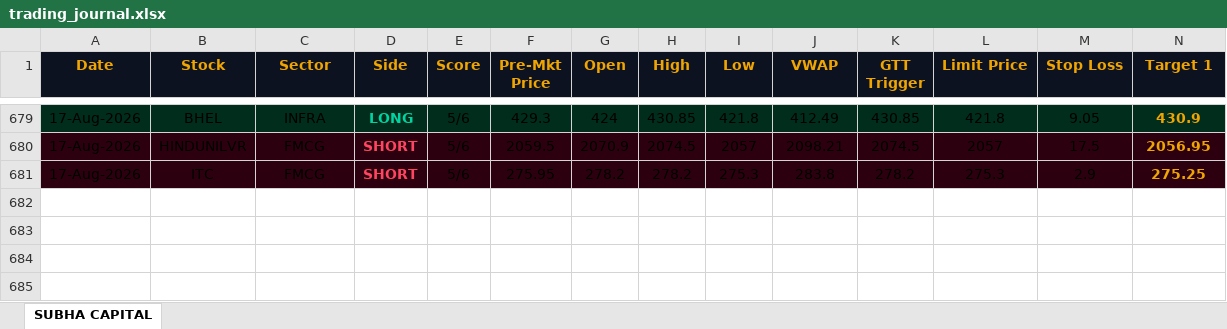
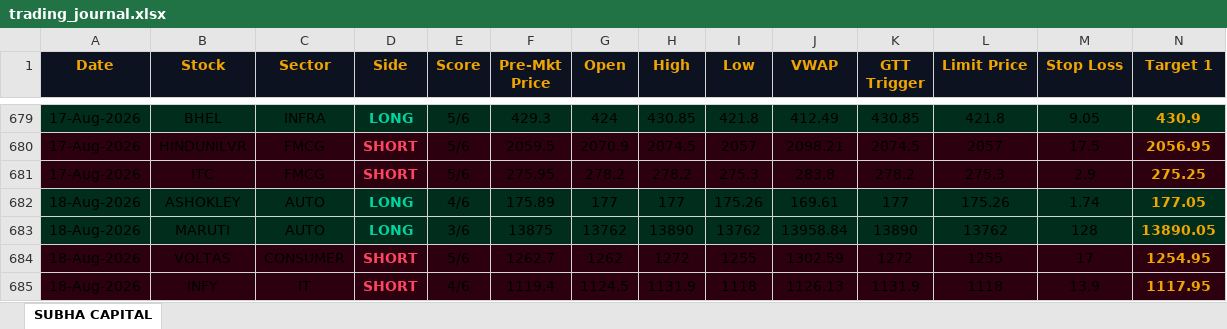
Before and after one commit to shashiravi2010-subha/subha-capital, an Excel workbook: trading_journal.xlsx, sheet SUBHA CAPITAL, drawn as a sheet; only a part is shown, gaps mark what is left out; values as stored, in another font and other column widths than the file's, no borders; rows hold the shown columns only; the diff names each change by its address in the sheet, - before the commit and + after, or states it on an @@ line.

Commit message:
Market data 18-Aug-2026 04:00 IST

```diff
--- a/trading_journal.xlsx (sheet SUBHA CAPITAL)
+++ b/trading_journal.xlsx (sheet SUBHA CAPITAL)
+row 682: 18-Aug-2026 | ASHOKLEY | AUTO | LONG | 4/6 | 175.89 | 177 | 177 | 175.26 | 169.61 | 177 | 175.26 | 1.74 | 177.05
+row 683: 18-Aug-2026 | MARUTI | AUTO | LONG | 3/6 | 13875 | 13762 | 13890 | 13762 | 13958.84 | 13890 | 13762 | 128 | 13890.05
+row 684: 18-Aug-2026 | VOLTAS | CONSUMER | SHORT | 5/6 | 1262.7 | 1262 | 1272 | 1255 | 1302.59 | 1272 | 1255 | 17 | 1254.95
+row 685: 18-Aug-2026 | INFY | IT | SHORT | 4/6 | 1119.4 | 1124.5 | 1131.9 | 1118 | 1126.13 | 1131.9 | 1118 | 13.9 | 1117.95
```
Also changed, not shown: 1 other file.
